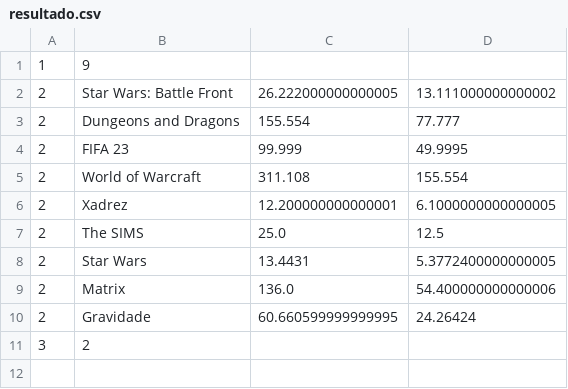
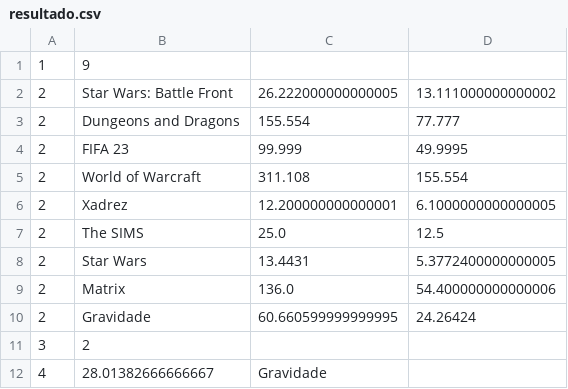
Before and after one commit to EduardaSchuler/ACMEFun, a CSV file: resultado.csv, drawn as a sheet.

```diff
--- a/resultado.csv
+++ b/resultado.csv
@@ -11 +11,2 @@
 3;2
+4;28.01382666666667;Gravidade
```
Also changed, not shown: 2 other files.
